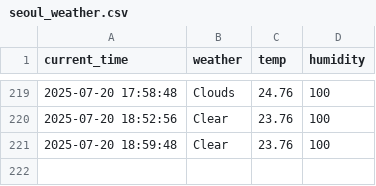
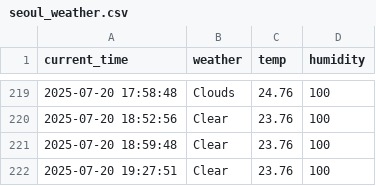
Before and after one commit to Lee0310-korea/seoul_weather_5, a CSV file: seoul_weather.csv, drawn as a sheet; only a part is shown, gaps mark what is left out; the diff names each change by its address in the sheet, - before the commit and + after, or states it on an @@ line.

```diff
--- a/seoul_weather.csv
+++ b/seoul_weather.csv
+row 222: 2025-07-20 19:27:51 | Clear | 23.76 | 100
```
